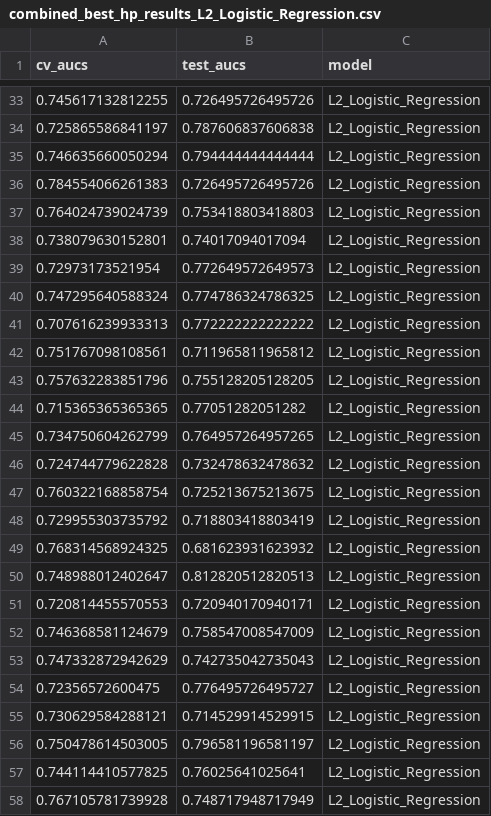
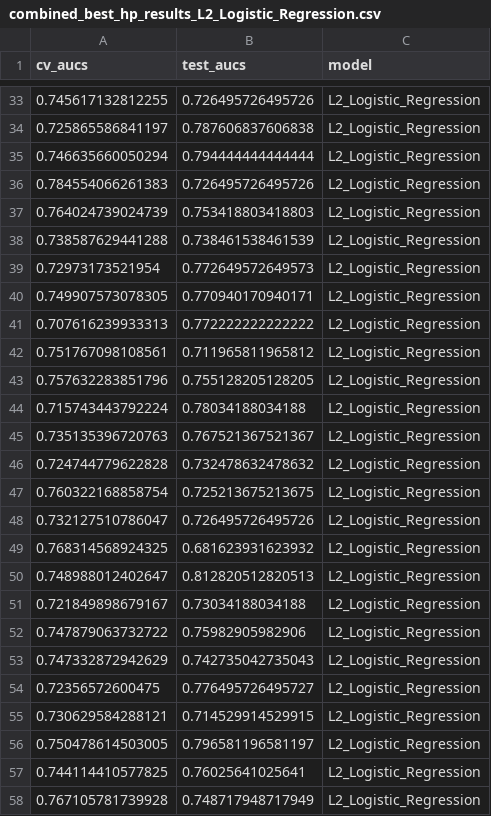
Before and after one commit to SchlossLab/Topcuoglu_ML_mBio_2020, a CSV file: data/process/combined_best_hp_results_L2_Logistic_Regression.csv, drawn as a sheet; only a part is shown, gaps mark what is left out; the diff covers the shown part only.

```diff
--- a/data/process/combined_best_hp_results_L2_Logistic_Regression.csv
+++ b/data/process/combined_best_hp_results_L2_Logistic_Regression.csv
@@ -37,5 +37,5 @@
 0.764024739024739,0.753418803418803,"L2_Logistic_Regression"
-0.738079630152801,0.74017094017094,"L2_Logistic_Regression"
+0.738587629441288,0.738461538461539,"L2_Logistic_Regression"
 0.72973173521954,0.772649572649573,"L2_Logistic_Regression"
-0.747295640588324,0.774786324786325,"L2_Logistic_Regression"
+0.749907573078305,0.770940170940171,"L2_Logistic_Regression"
 0.707616239933313,0.772222222222222,"L2_Logistic_Regression"
@@ -43,11 +43,11 @@
 0.757632283851796,0.755128205128205,"L2_Logistic_Regression"
-0.715365365365365,0.77051282051282,"L2_Logistic_Regression"
-0.734750604262799,0.764957264957265,"L2_Logistic_Regression"
+0.715743443792224,0.78034188034188,"L2_Logistic_Regression"
+0.735135396720763,0.767521367521367,"L2_Logistic_Regression"
 0.724744779622828,0.732478632478632,"L2_Logistic_Regression"
 0.760322168858754,0.725213675213675,"L2_Logistic_Regression"
-0.729955303735792,0.718803418803419,"L2_Logistic_Regression"
+0.732127510786047,0.726495726495726,"L2_Logistic_Regression"
 0.768314568924325,0.681623931623932,"L2_Logistic_Regression"
 0.748988012402647,0.812820512820513,"L2_Logistic_Regression"
-0.720814455570553,0.720940170940171,"L2_Logistic_Regression"
-0.746368581124679,0.758547008547009,"L2_Logistic_Regression"
+0.721849898679167,0.73034188034188,"L2_Logistic_Regression"
+0.747879063732722,0.75982905982906,"L2_Logistic_Regression"
 0.747332872942629,0.742735042735043,"L2_Logistic_Regression"
```
Also changed, not shown: 17 added rows and 17 removed rows elsewhere in this file, data/process/walltime_L2_Logistic_Regression.csv, 1 other file.
